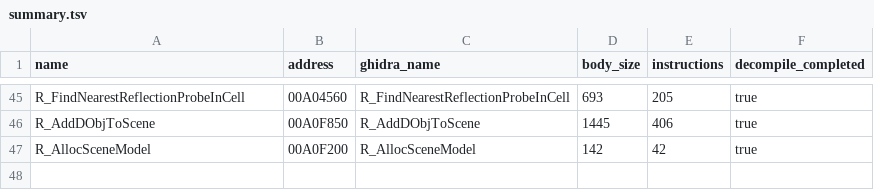
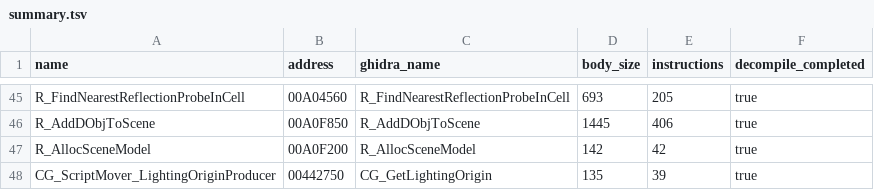
Before and after one commit to lizardpeter/bo2-t6-assets, a TSV file: proof/server_vertexdecl_runtime_v1/summary.tsv, drawn as a sheet; only a part is shown, gaps mark what is left out.

```diff
--- a/proof/server_vertexdecl_runtime_v1/summary.tsv
+++ b/proof/server_vertexdecl_runtime_v1/summary.tsv
@@ -47 +47,2 @@ R_AddDObjToScene	00A0F850	R_AddDObjToScene	1445	406	true
 R_AllocSceneModel	00A0F200	R_AllocSceneModel	142	42	true
+CG_ScriptMover_LightingOriginProducer	00442750	CG_GetLightingOrigin	135	39	true
```
Also changed, not shown: 2 other files.
